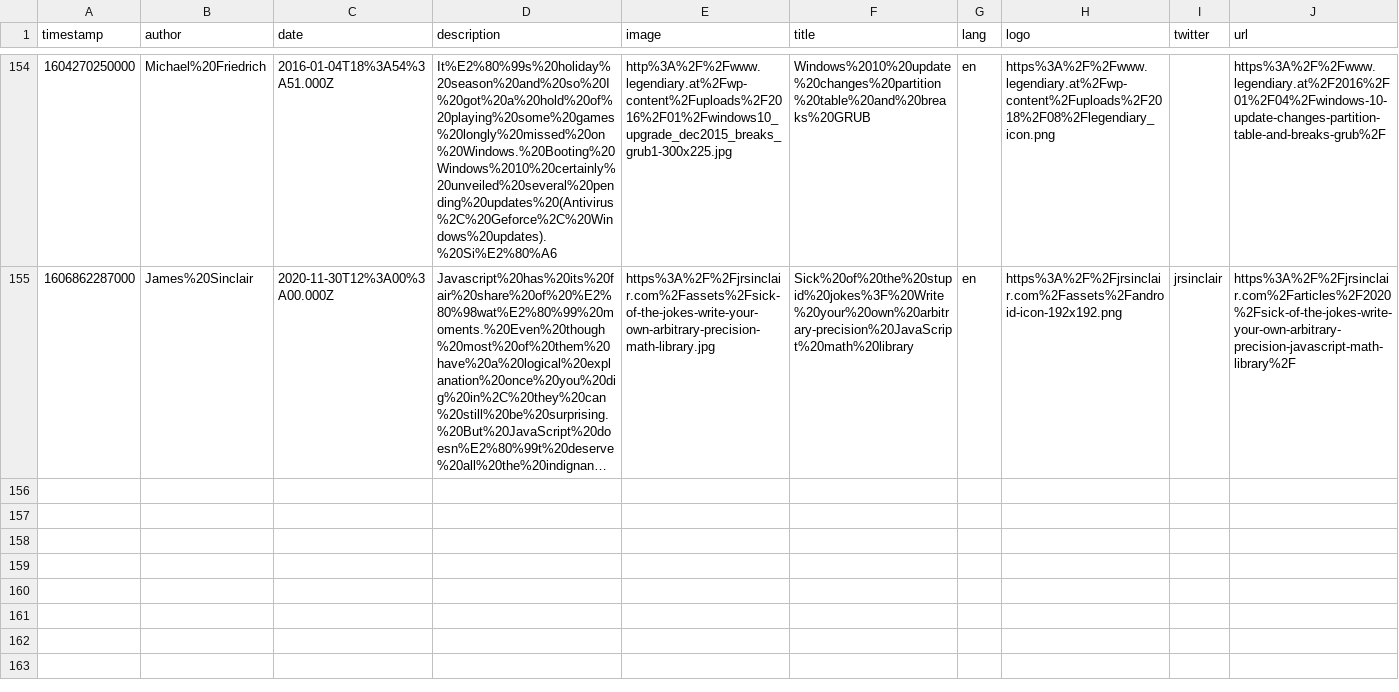
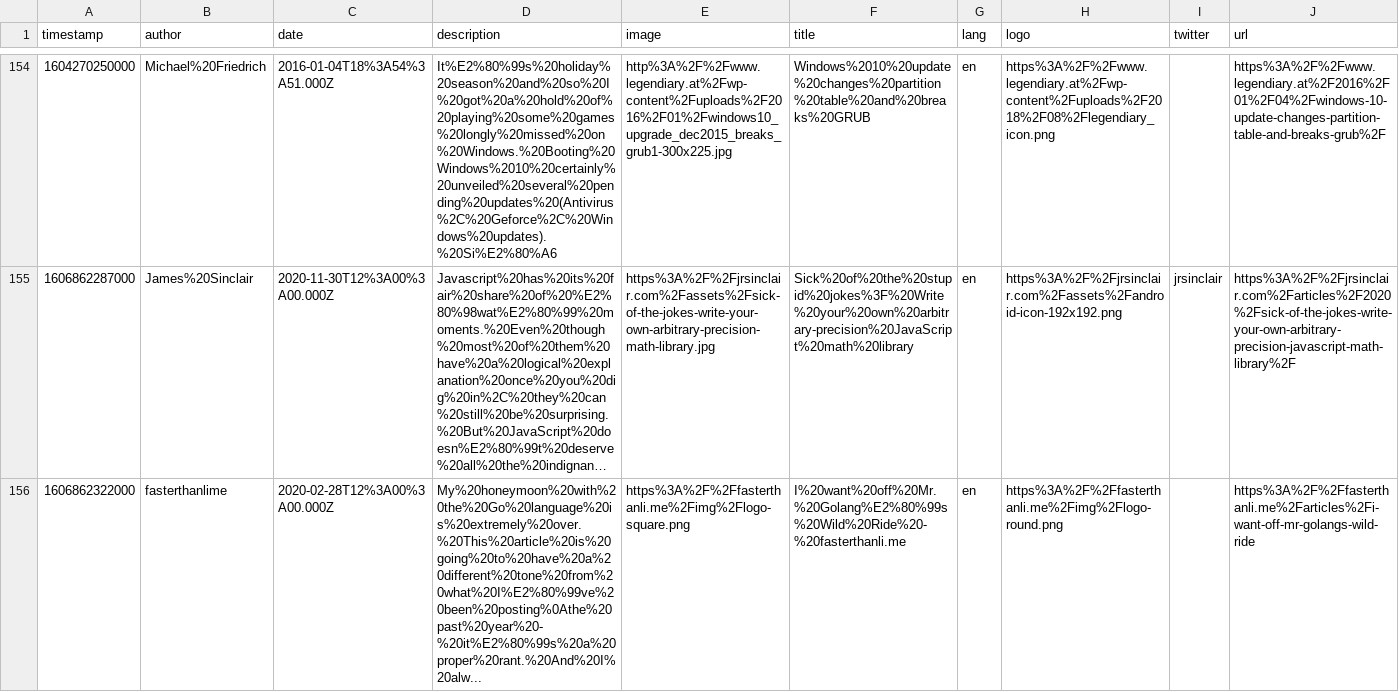
Before and after one commit to eckertalex/database, a CSV file: reading.csv, drawn as a sheet; only a part is shown, gaps mark what is left out; long unchanged cells end in …; the diff names each change by its address in the sheet, - before the commit and + after, or states it on an @@ line.

Commit message:
gitrows: Add https://fasterthanli.me/articles/i-want-off-mr-golangs-wild-ride

```diff
--- a/reading.csv
+++ b/reading.csv
+row 156: 1606862322000 | fasterthanlime | 2020-02-28T12%3A00%3A00.000Z | My%20honeymoon%20with%20the%20Go%20language%20is%20extremely%20over.%20This%20article%20is%20going%20to%20have%20a%20different%20tone%20from%20what%20I%E2%80%99ve%20been%20posting%0Athe%20past%20year%20-%20it%E2%80%99s%20a%20proper%20rant.%20And%20I%20alw... | https%3A%2F%2Ffasterthanli.me%2Fimg%2Flogo-square.png | I%20want%20off%20Mr.%20Golang%E2%80%99s%20Wild%20Ride%20-%20fasterthanli.me | en | https%3A%2F%2Ffasterthanli.me%2Fimg%2Flogo-round.png |  | https%3A%2F%2Ffasterthanli.me%2Farticles%2Fi-want-off-mr-golangs-wild-ride
```
